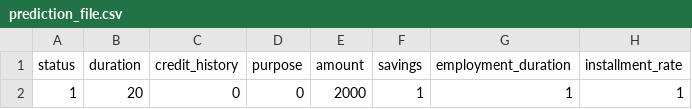
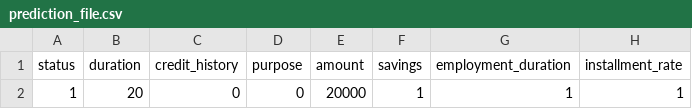
Before and after one commit to adhiraj135/Ineuron_Internship_Project_Bank_Credit_Risk_Prediction, a CSV file: Dataset/prediction_file.csv, drawn as a sheet; only a part is shown; the diff names each change by its address in the sheet, - before the commit and + after, or states it on an @@ line.

```diff
--- a/Dataset/prediction_file.csv
+++ b/Dataset/prediction_file.csv
-E2 (amount): 2000
+E2 (amount): 20000
```
Also changed, not shown: 7 other files.
